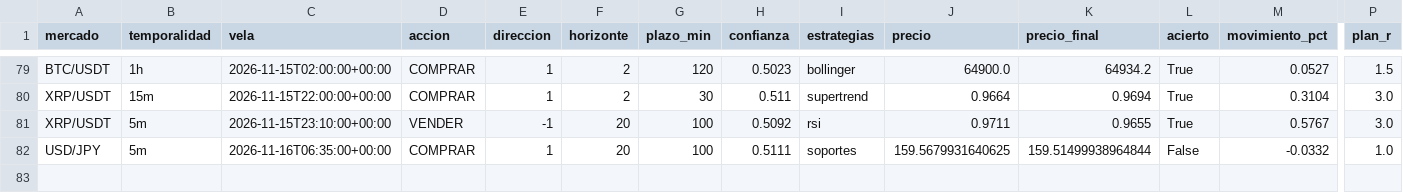
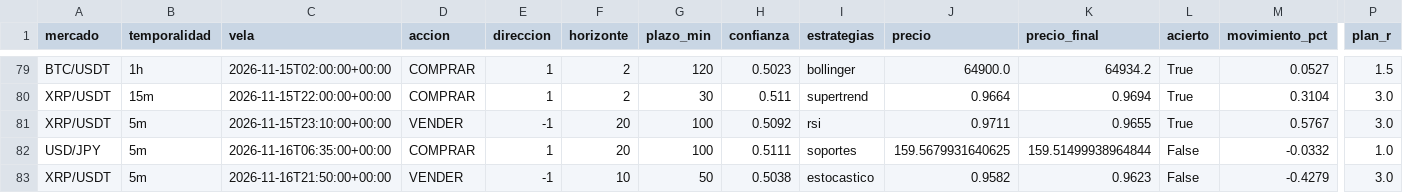
Before and after one commit to Andriuu20/analista-tecnico, a CSV file: vivo.csv, drawn as a sheet; only a part is shown, gaps mark what is left out; rows hold the shown columns only; the diff names each change by its address in the sheet, - before the commit and + after, or states it on an @@ line.

```diff
--- a/vivo.csv
+++ b/vivo.csv
+row 83: XRP/USDT | 5m | 2026-11-16T21:50:00+00:00 | VENDER | -1 | 10 | 50 | 0.5038 | estocastico | 0.9582 | 0.9623 | False | -0.4279 | 3.0
```
Also changed, not shown: 2 other files.
